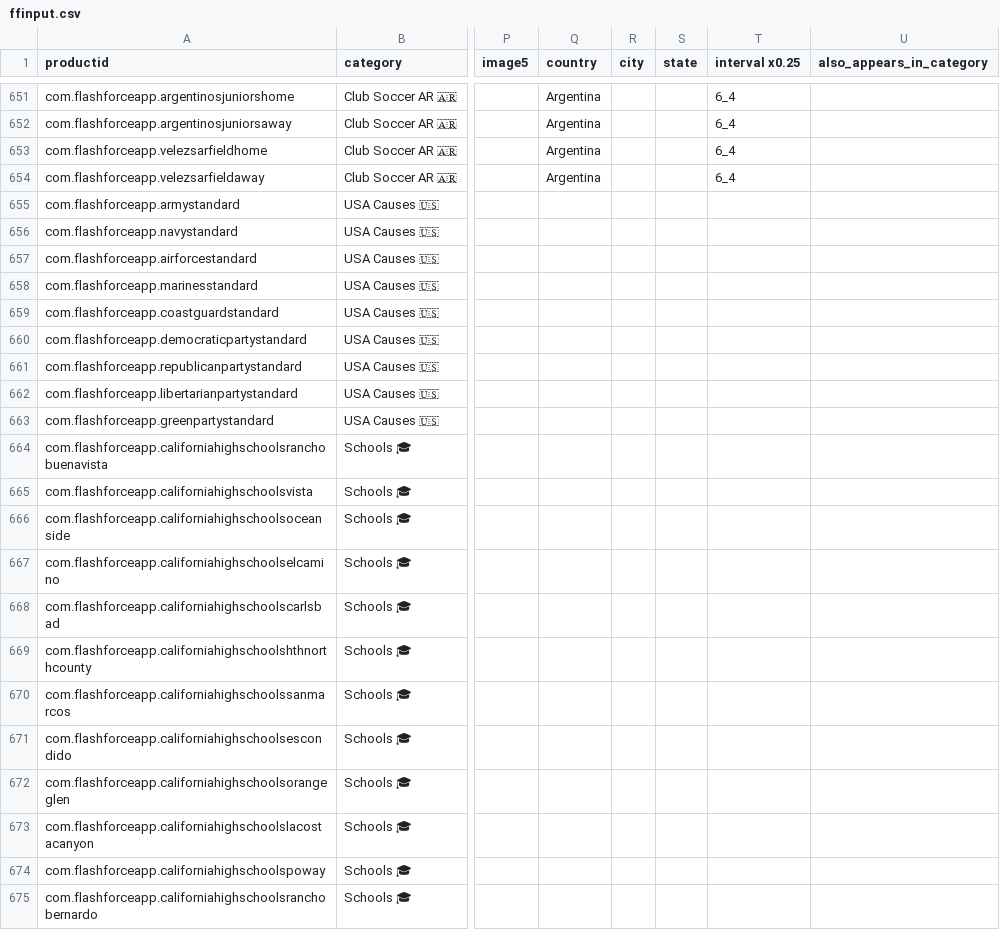
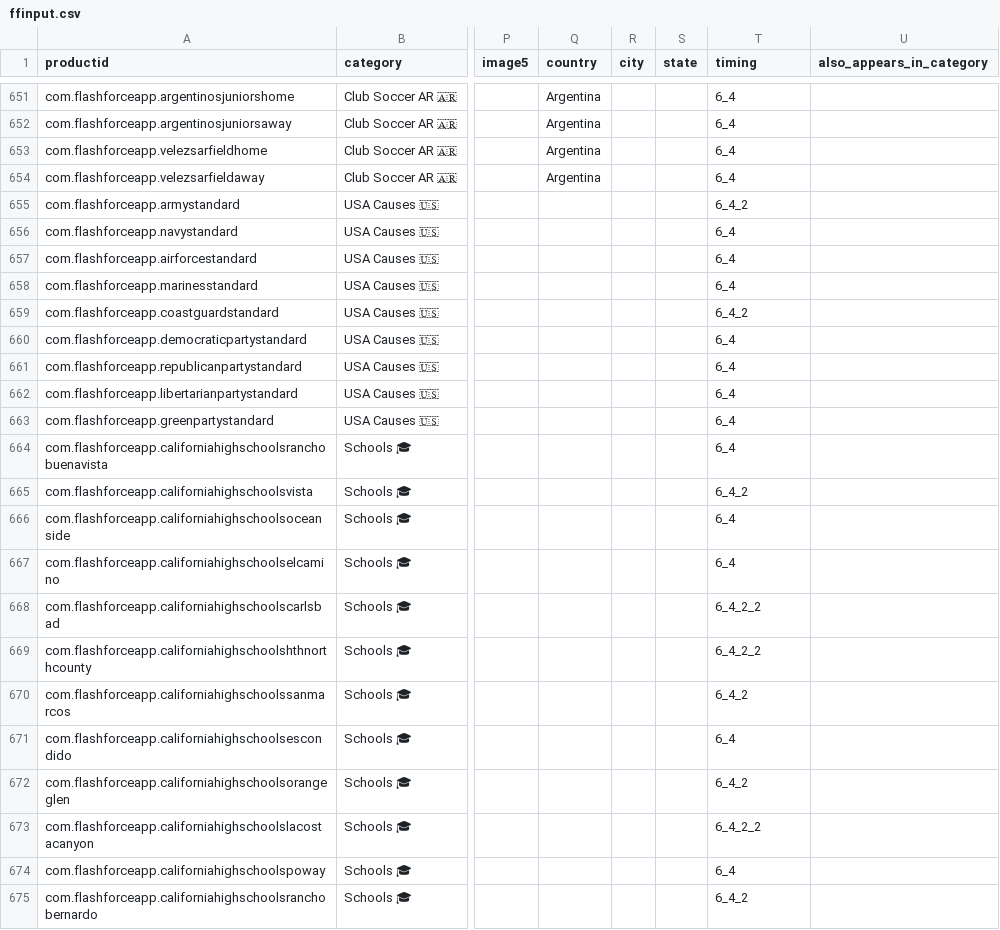
Before and after one commit to sponrad/ffhelpers, a CSV file: ffinput.csv, drawn as a sheet; only a part is shown, gaps mark what is left out; the diff names each change by its address in the sheet, - before the commit and + after, or states it on an @@ line.

```diff
--- a/ffinput.csv
+++ b/ffinput.csv
-T1: interval x0.25
+T1: timing
-T655 (timing): (empty)
+T655 (timing): 6_4_2
-T656:T658 (timing): (empty)
+T656:T658 (timing): 6_4
-T659 (timing): (empty)
+T659 (timing): 6_4_2
-T660:T664 (timing): (empty)
+T660:T664 (timing): 6_4
-T665 (timing): (empty)
+T665 (timing): 6_4_2
-T666:T667 (timing): (empty)
+T666:T667 (timing): 6_4
-T668:T669 (timing): (empty)
+T668:T669 (timing): 6_4_2_2
-T670 (timing): (empty)
+T670 (timing): 6_4_2
-T671 (timing): (empty)
+T671 (timing): 6_4
-T672 (timing): (empty)
+T672 (timing): 6_4_2
-T673 (timing): (empty)
+T673 (timing): 6_4_2_2
-T674 (timing): (empty)
+T674 (timing): 6_4
-T675 (timing): (empty)
+T675 (timing): 6_4_2
```
Also changed, not shown: 7 other files.
